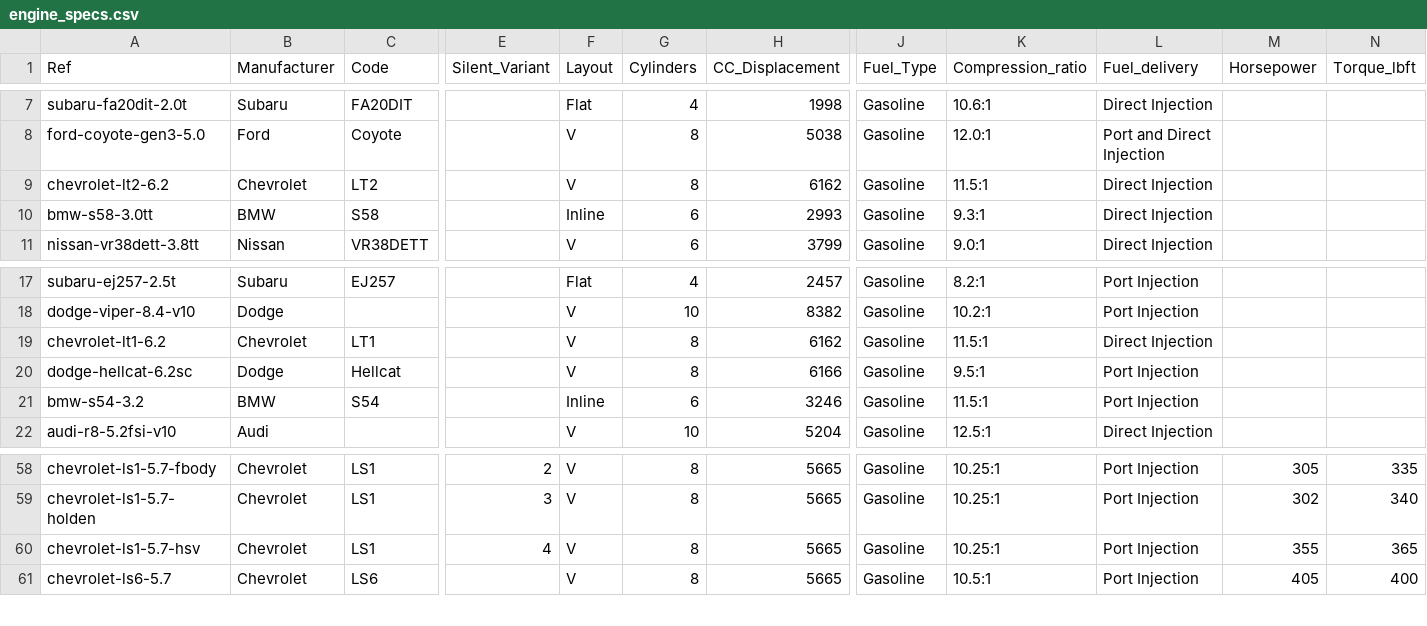
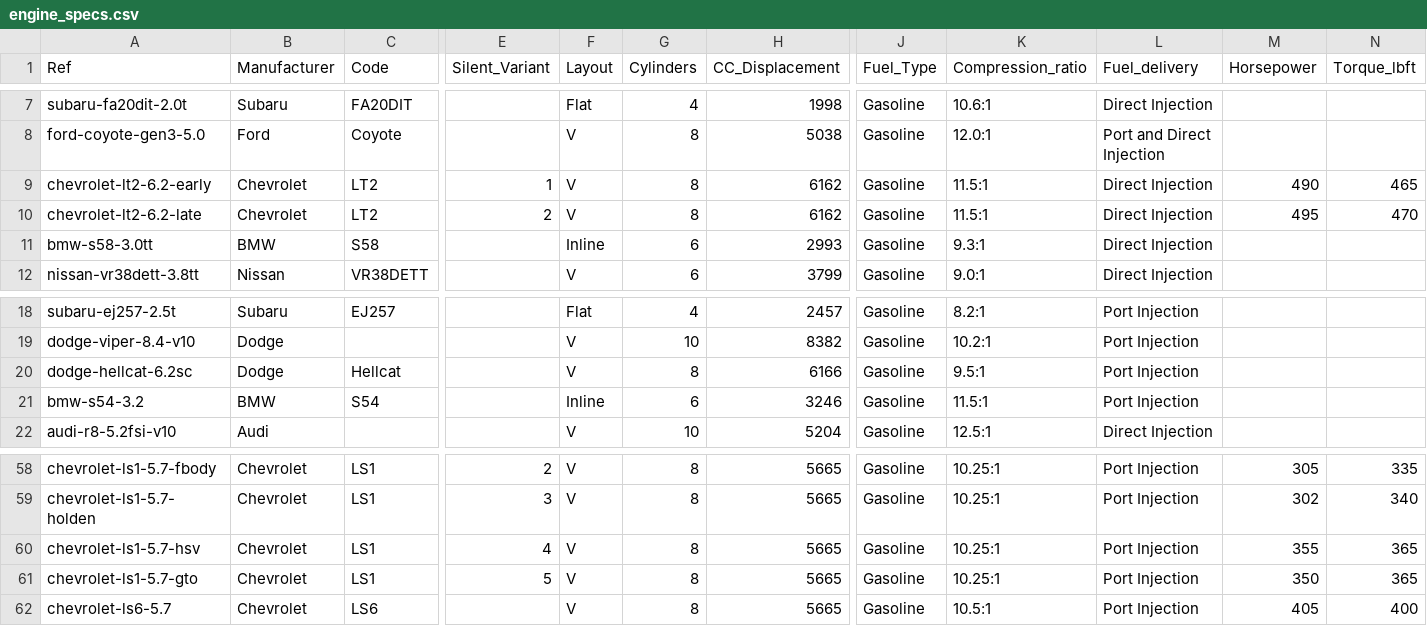
Before and after one commit to shifter907/allcarsdb, a CSV file: data/engine_specs.csv, drawn as a sheet; only a part is shown, gaps mark what is left out; removed rows and columns are numbered as before the commit, all else as after; rows hold the shown columns only; the diff names each change by its address in the sheet, - before the commit and + after, or states it on an @@ line.

```diff
--- a/data/engine_specs.csv
+++ b/data/engine_specs.csv
+row 9: chevrolet-lt2-6.2-early | Chevrolet | LT2 | 1 | V | 8 | 6162 | Gasoline | 11.5:1 | Direct Injection | 490 | 465
-A10 (Ref): chevrolet-lt2-6.2
+A10 (Ref): chevrolet-lt2-6.2-late
-E10 (Silent_Variant): (empty)
+E10 (Silent_Variant): 2
-M10 (Horsepower): (empty)
+M10 (Horsepower): 495
-N10 (Torque_lbft): (empty)
+N10 (Torque_lbft): 470
-row 19: chevrolet-lt1-6.2 | Chevrolet | LT1 |  | V | 8 | 6162 | Gasoline | 11.5:1 | Direct Injection
+row 61: chevrolet-ls1-5.7-gto | Chevrolet | LS1 | 5 | V | 8 | 5665 | Gasoline | 10.25:1 | Port Injection | 350 | 365
```
Also changed, not shown: data/ymm_engines.csv.
